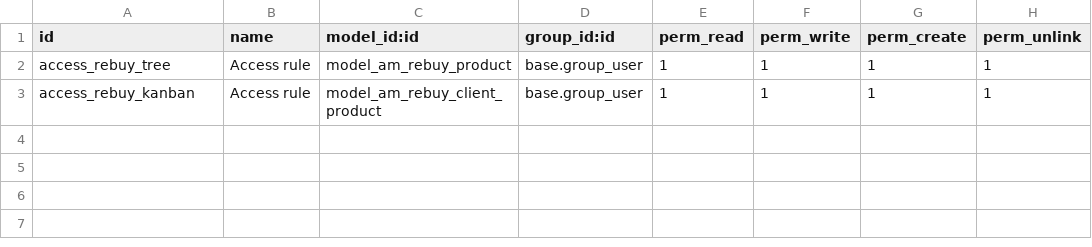
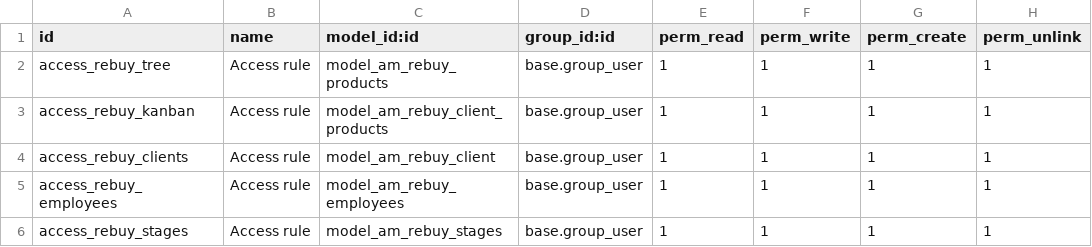
Before and after one commit to javnitram/SGE-odoo-dev, a CSV file: odoo/addons/re_buy/security/ir.model.access.csv, drawn as a sheet.

Commit message:
Added employees and clients. Also added columns for the product kanban. Improvements in the naming has been made.

```diff
--- a/odoo/addons/re_buy/security/ir.model.access.csv
+++ b/odoo/addons/re_buy/security/ir.model.access.csv
@@ -1,3 +1,6 @@
 id,name,model_id:id,group_id:id,perm_read,perm_write,perm_create,perm_unlink
-access_rebuy_tree,Access rule,model_am_rebuy_product,base.group_user,1,1,1,1
-access_rebuy_kanban,Access rule,model_am_rebuy_client_product,base.group_user,1,1,1,1
+access_rebuy_tree,Access rule,model_am_rebuy_products,base.group_user,1,1,1,1
+access_rebuy_kanban,Access rule,model_am_rebuy_client_products,base.group_user,1,1,1,1
+access_rebuy_clients,Access rule,model_am_rebuy_client,base.group_user,1,1,1,1
+access_rebuy_employees,Access rule,model_am_rebuy_employees,base.group_user,1,1,1,1
+access_rebuy_stages,Access rule,model_am_rebuy_stages,base.group_user,1,1,1,1
```
Also changed, not shown: 8 other files.
